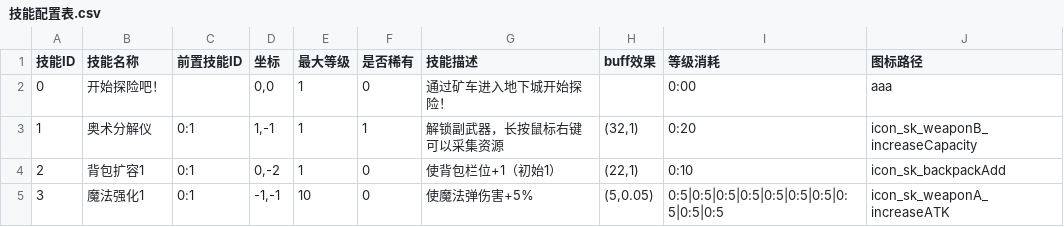
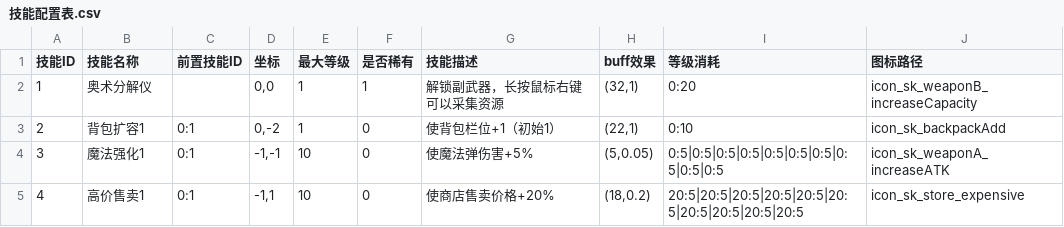
Before and after one commit to fengbinlin/Gourmet-Abyss-, a CSV file: extraction-shooter/UnityProject/ExtractionShooter/Assets/CSV/技能配置表.csv, drawn as a sheet; only a part is shown; the shorter side is filled out with more unchanged rows.

```diff
--- a/extraction-shooter/UnityProject/ExtractionShooter/Assets/CSV/技能配置表.csv
+++ b/extraction-shooter/UnityProject/ExtractionShooter/Assets/CSV/技能配置表.csv
@@ -1,4 +1,3 @@
 技能ID,技能名称,前置技能ID,坐标,最大等级,是否稀有,技能描述,buff效果,等级消耗,图标路径
-0,开始探险吧！,,"0,0",1,0,通过矿车进入地下城开始探险！,,0:00,aaa
-1,奥术分解仪,0:1,"1,-1",1,1,解锁副武器，长按鼠标右键可以采集资源,"(32,1)",0:20,icon_sk_weaponB_increaseCapacity
+1,奥术分解仪,,"0,0",1,1,解锁副武器，长按鼠标右键可以采集资源,"(32,1)",0:20,icon_sk_weaponB_increaseCapacity
 2,背包扩容1,0:1,"0,-2",1,0,使背包栏位+1（初始1）,"(22,1)",0:10,icon_sk_backpackAdd
```
Also changed, not shown: 3 other files.
